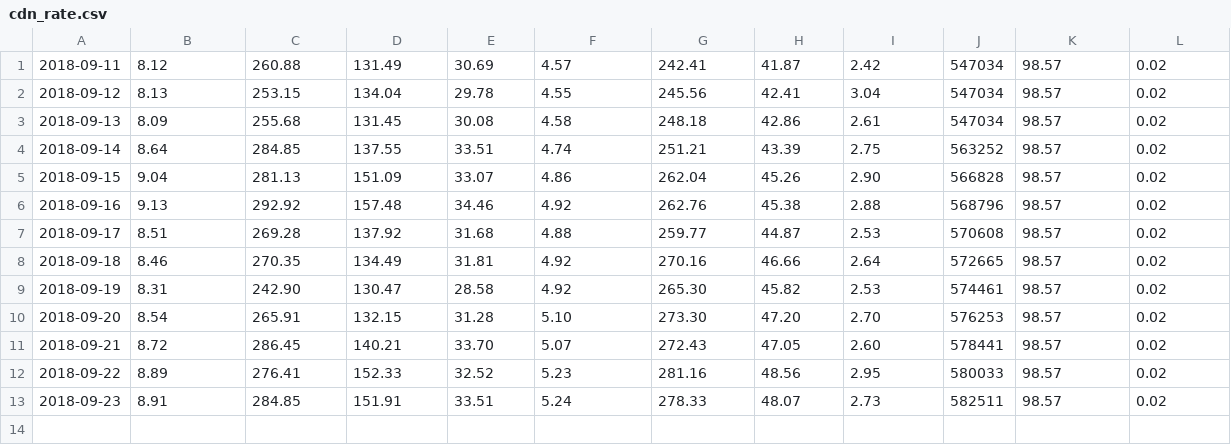
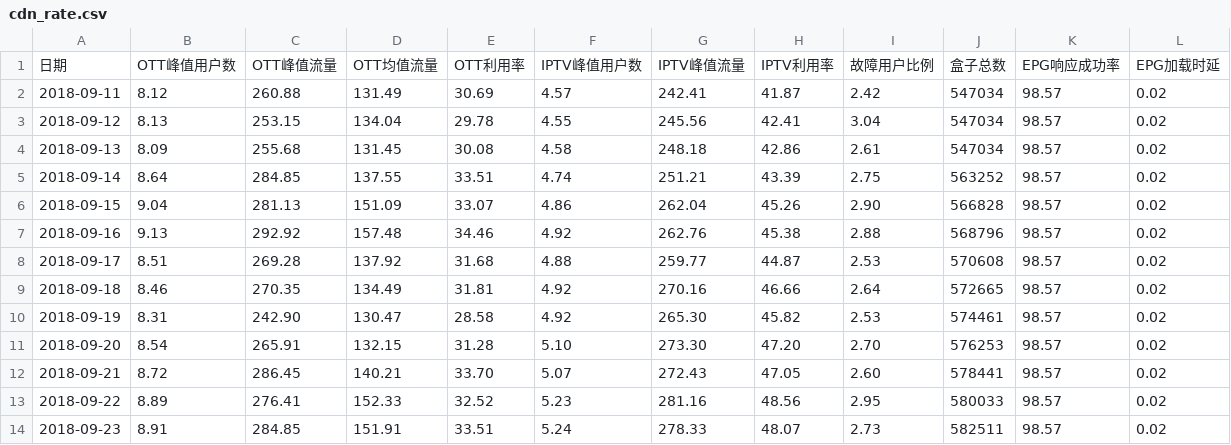
Before and after one commit to mtbdc-dy/LittlePrograms, a CSV file: web/webCrawler/cdn_rate.csv, drawn as a sheet; the diff names each change by its address in the sheet, - before the commit and + after, or states it on an @@ line.

```diff
--- a/web/webCrawler/cdn_rate.csv
+++ b/web/webCrawler/cdn_rate.csv
+row 1: 日期 | OTT峰值用户数 | OTT峰值流量 | OTT均值流量 | OTT利用率 | IPTV峰值用户数 | IPTV峰值流量 | IPTV利用率 | 故障用户比例 | 盒子总数 | EPG响应成功率 | EPG加载时延
```
Also changed, not shown: 3 other files.
